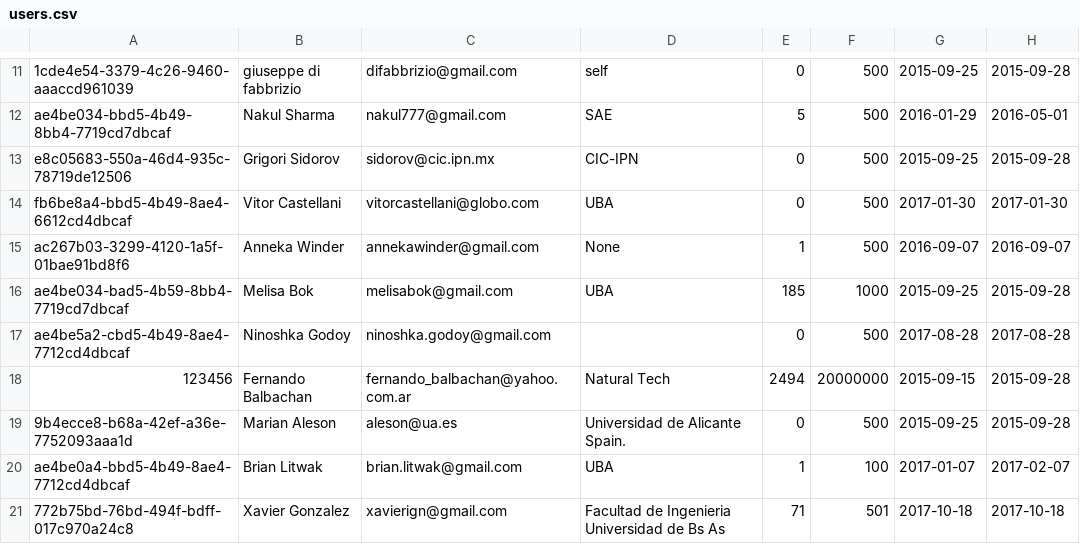
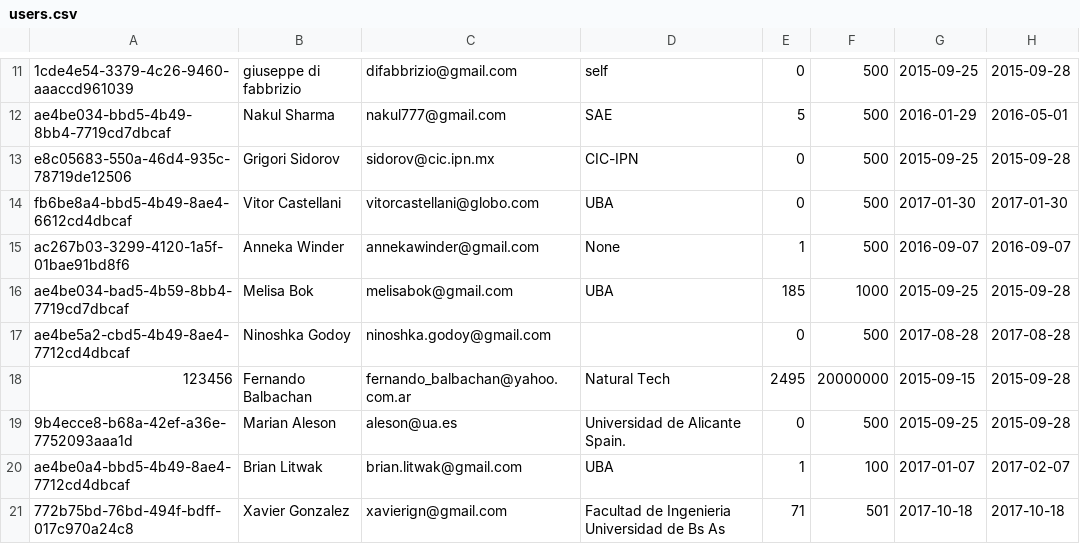
Before and after one commit to fbalbachan/TecnoNews, a CSV file: prototype/api-server/users.csv, drawn as a sheet; only a part is shown, gaps mark what is left out.

```diff
--- a/prototype/api-server/users.csv
+++ b/prototype/api-server/users.csv
@@ -17,3 +17,3 @@ ae4be034-bad5-4b59-8bb4-7719cd7dbcaf,Melisa Bok,melisabok@gmail.com,UBA,185,1000
 ae4be5a2-cbd5-4b49-8ae4-7712cd4dbcaf,Ninoshka Godoy,ninoshka.godoy@gmail.com,,0,500,2017-08-28,2017-08-28
-123456,Fernando Balbachan,fernando_balbachan@yahoo.com.ar,Natural Tech,2494,20000000,2015-09-15,2015-09-28
+123456,Fernando Balbachan,fernando_balbachan@yahoo.com.ar,Natural Tech,2495,20000000,2015-09-15,2015-09-28
 9b4ecce8-b68a-42ef-a36e-7752093aaa1d,Marian Aleson,aleson@ua.es,Universidad de Alicante Spain.,0,500,2015-09-25,2015-09-28
```
Also changed, not shown: 2 other files.
